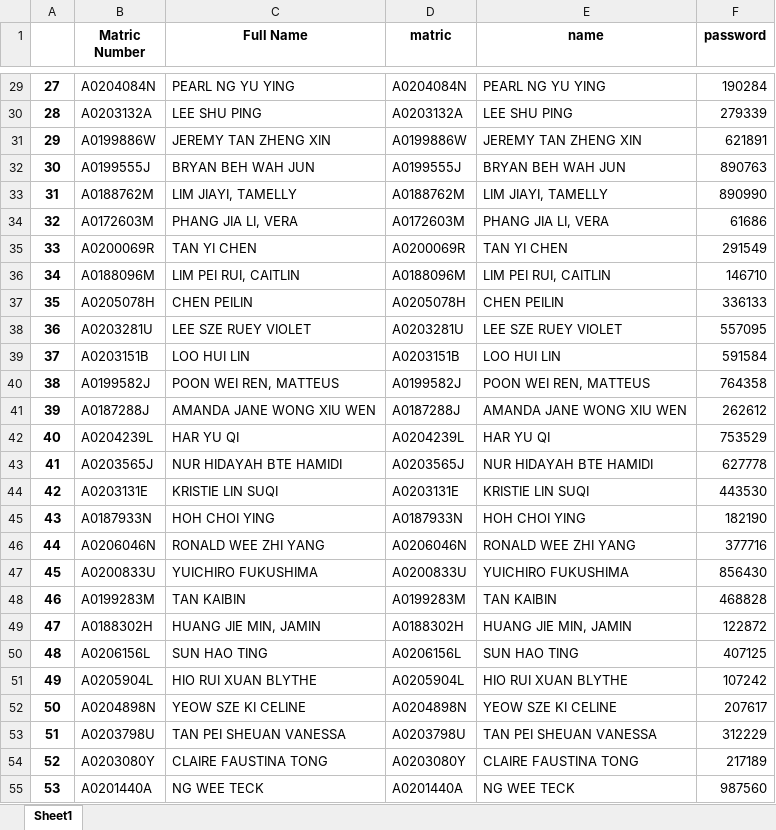
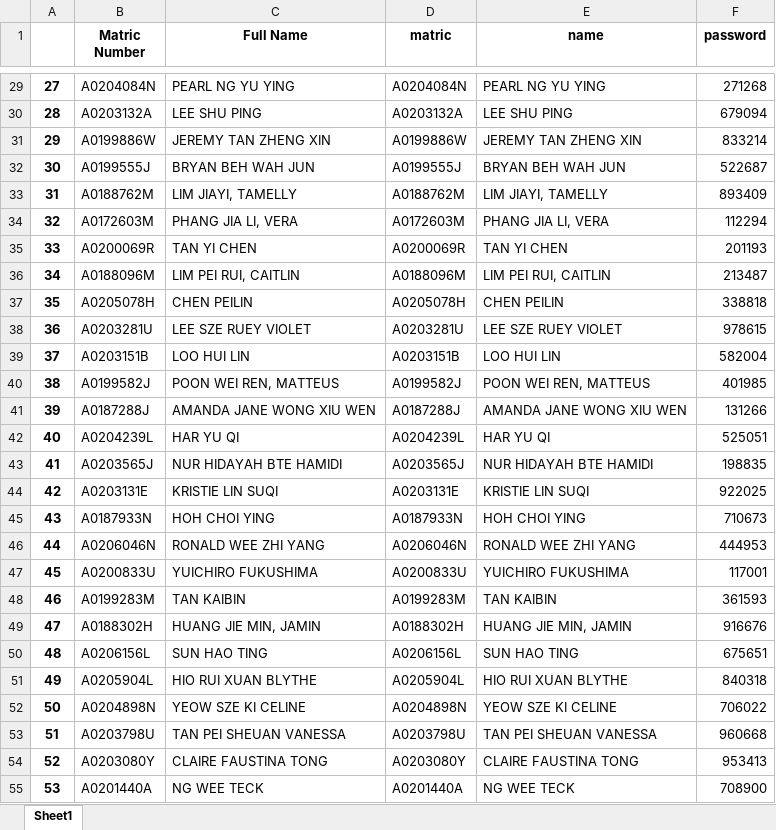
Before and after one commit to isbobby/eusoffline, an Excel workbook: ResidentPassword.xlsx, sheet Sheet1, drawn as a sheet; only a part is shown, gaps mark what is left out; values as stored, in another font and other column widths than the file's, no borders; the diff covers the shown part only; the diff names each change by its address in the sheet, - before the commit and + after, or states it on an @@ line.

```diff
--- a/ResidentPassword.xlsx (sheet Sheet1)
+++ b/ResidentPassword.xlsx (sheet Sheet1)
-F29 (password): 190284
+F29 (password): 271268
-F30 (password): 279339
+F30 (password): 679094
-F31 (password): 621891
+F31 (password): 833214
-F32 (password): 890763
+F32 (password): 522687
-F33 (password): 890990
+F33 (password): 893409
-F34 (password): 61686
+F34 (password): 112294
-F35 (password): 291549
+F35 (password): 201193
-F36 (password): 146710
+F36 (password): 213487
-F37 (password): 336133
+F37 (password): 338818
-F38 (password): 557095
+F38 (password): 978615
-F39 (password): 591584
+F39 (password): 582004
-F40 (password): 764358
+F40 (password): 401985
-F41 (password): 262612
+F41 (password): 131266
-F42 (password): 753529
+F42 (password): 525051
-F43 (password): 627778
+F43 (password): 198835
-F44 (password): 443530
+F44 (password): 922025
-F45 (password): 182190
+F45 (password): 710673
-F46 (password): 377716
+F46 (password): 444953
-F47 (password): 856430
+F47 (password): 117001
-F48 (password): 468828
+F48 (password): 361593
-F49 (password): 122872
+F49 (password): 916676
-F50 (password): 407125
+F50 (password): 675651
-F51 (password): 107242
+F51 (password): 840318
-F52 (password): 207617
+F52 (password): 706022
-F53 (password): 312229
+F53 (password): 960668
-F54 (password): 217189
+F54 (password): 953413
-F55 (password): 987560
+F55 (password): 708900
```
Also changed, not shown: 406 edited cells elsewhere in this sheet, 2 other files.
